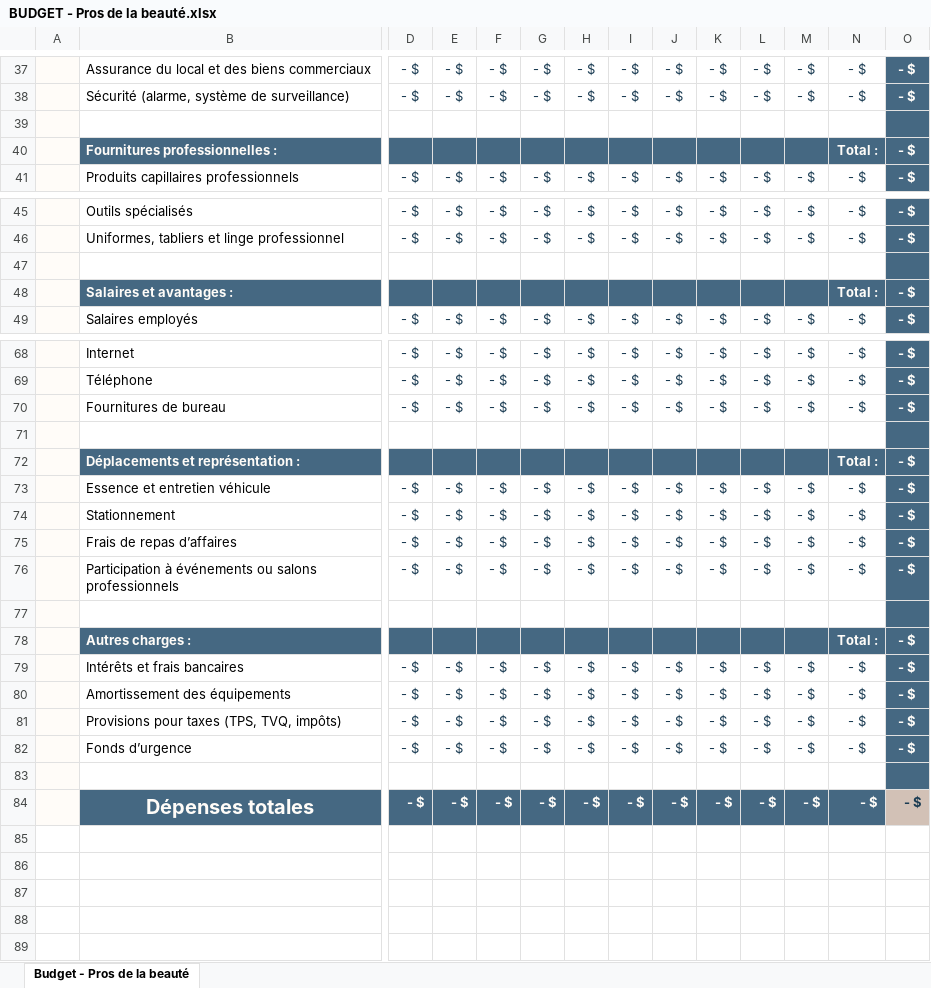
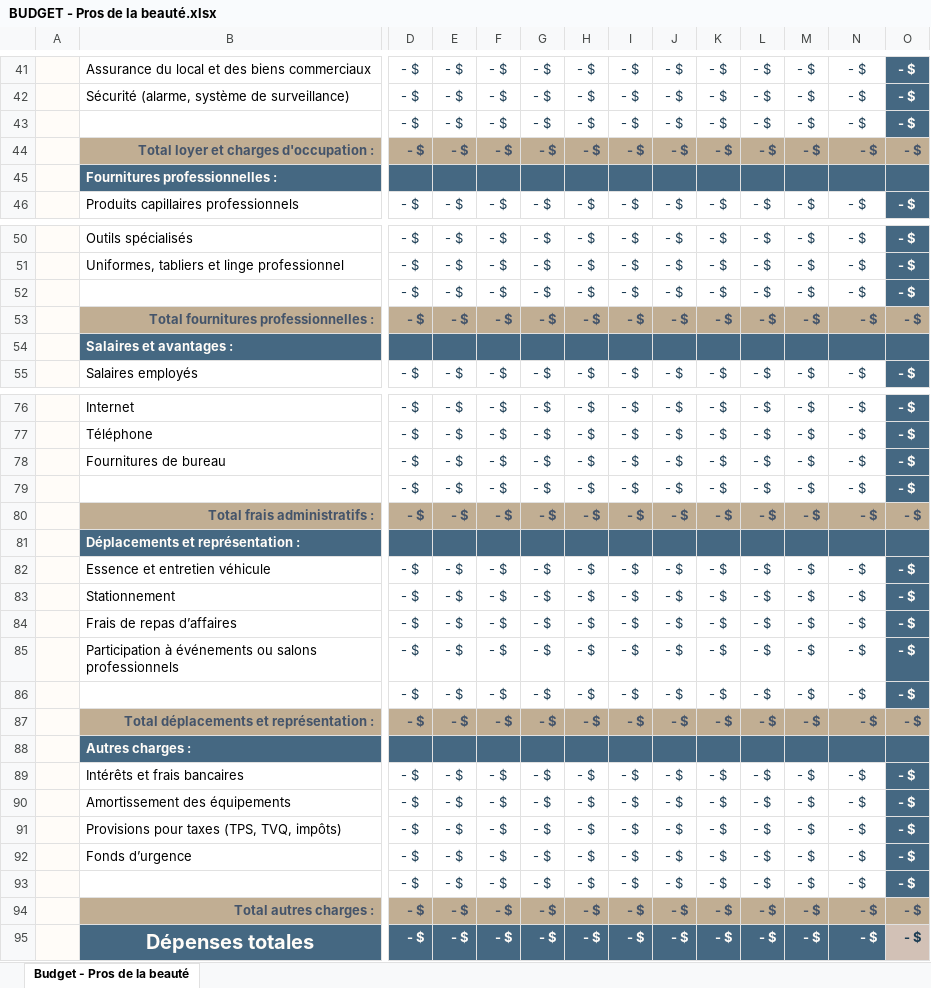
Before and after one commit to semajssor/adsgestion, an Excel workbook: public/resources/BUDGET - Pros de la beauté.xlsx, sheet Budget - Pros de la beauté, drawn as a sheet; only a part is shown, gaps mark what is left out; values as stored, in another font and other column widths than the file's, no borders; table styles not drawn; addresses are those after the commit; rows hold the shown columns only; the diff covers the shown part only; the diff names each change by its address in the sheet, - before the commit and + after, or states it on an @@ line.

```diff
--- a/public/resources/BUDGET - Pros de la beauté.xlsx (sheet Budget - Pros de la beauté)
+++ b/public/resources/BUDGET - Pros de la beauté.xlsx (sheet Budget - Pros de la beauté)
-row 43: (empty)
+row 43:  |  | - $ | - $ | - $ | - $ | - $ | - $ | - $ | - $ | - $ | - $ | - $ | - $
+row 44:  | Total loyer et charges d'occupation : | - $ | - $ | - $ | - $ | - $ | - $ | - $ | - $ | - $ | - $ | - $ | - $
-N45: Total :
+N45: (empty)
-O45: - $
+O45: (empty)
-row 52: (empty)
+row 52:  |  | - $ | - $ | - $ | - $ | - $ | - $ | - $ | - $ | - $ | - $ | - $ | - $
+row 53:  | Total fournitures professionnelles : | - $ | - $ | - $ | - $ | - $ | - $ | - $ | - $ | - $ | - $ | - $ | - $
-N54: Total :
+N54: (empty)
-O54: - $
+O54: (empty)
-row 79: (empty)
+row 79:  |  | - $ | - $ | - $ | - $ | - $ | - $ | - $ | - $ | - $ | - $ | - $ | - $
+row 80:  | Total frais administratifs : | - $ | - $ | - $ | - $ | - $ | - $ | - $ | - $ | - $ | - $ | - $ | - $
-N81: Total :
+N81: (empty)
-O81: - $
+O81: (empty)
-row 86: (empty)
+row 86:  |  | - $ | - $ | - $ | - $ | - $ | - $ | - $ | - $ | - $ | - $ | - $ | - $
+row 87:  | Total déplacements et représentation : | - $ | - $ | - $ | - $ | - $ | - $ | - $ | - $ | - $ | - $ | - $ | - $
-N88: Total :
+N88: (empty)
-O88: - $
+O88: (empty)
-row 93: (empty)
+row 93:  |  | - $ | - $ | - $ | - $ | - $ | - $ | - $ | - $ | - $ | - $ | - $ | - $
+row 94:  | Total autres charges : | - $ | - $ | - $ | - $ | - $ | - $ | - $ | - $ | - $ | - $ | - $ | - $
```
Also changed, not shown: 6 added rows, 92 edited cells and cell formats elsewhere in this sheet, formulas that keep their value, public/resources/BUDGET - Entreprise.xlsx, public/resources/BUDGET - Personnel.xlsx.
